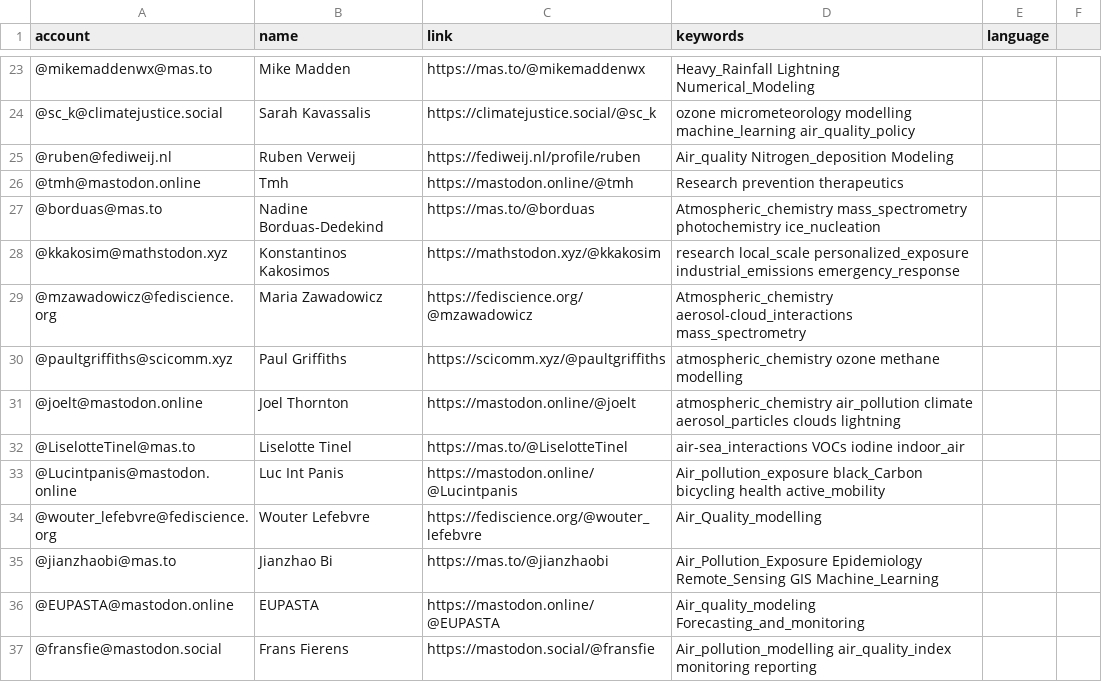
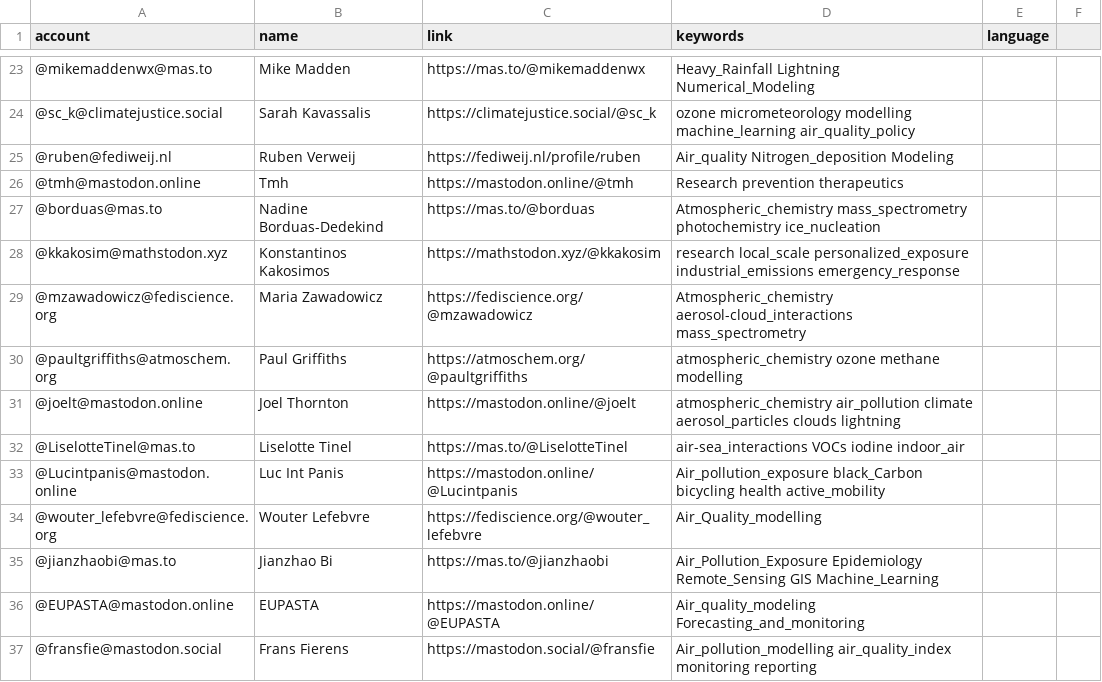
Before and after one commit to jorgesat/Mastodon-Atmospheric, a CSV file: resources/users.csv, drawn as a sheet; only a part is shown, gaps mark what is left out.

Commit message:
edit user

```diff
--- a/resources/users.csv
+++ b/resources/users.csv
@@ -29,3 +29,3 @@
 @mzawadowicz@fediscience.org,Maria Zawadowicz,https://fediscience.org/@mzawadowicz,Atmospheric_chemistry aerosol-cloud_interactions mass_spectrometry
-@paultgriffiths@scicomm.xyz,Paul Griffiths,https://scicomm.xyz/@paultgriffiths,atmospheric_chemistry ozone methane modelling
+@paultgriffiths@atmoschem.org,Paul Griffiths,https://atmoschem.org/@paultgriffiths,atmospheric_chemistry ozone methane modelling
 @joelt@mastodon.online,Joel Thornton,https://mastodon.online/@joelt,atmospheric_chemistry air_pollution climate aerosol_particles clouds lightning
```
